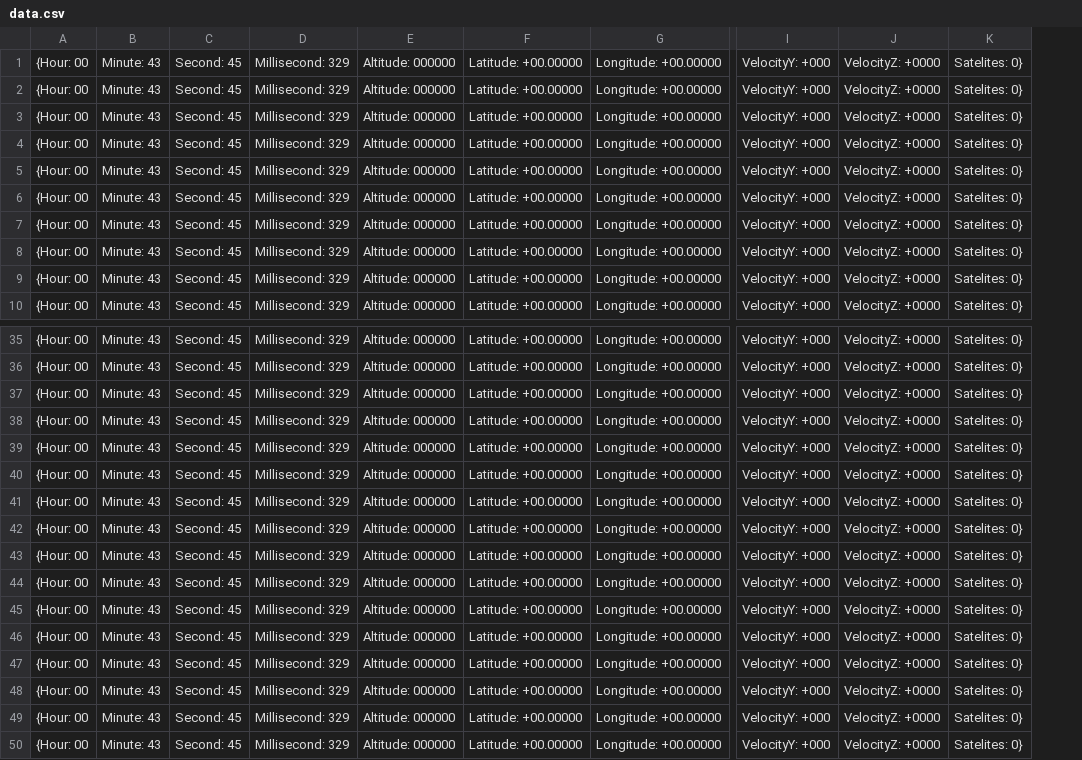
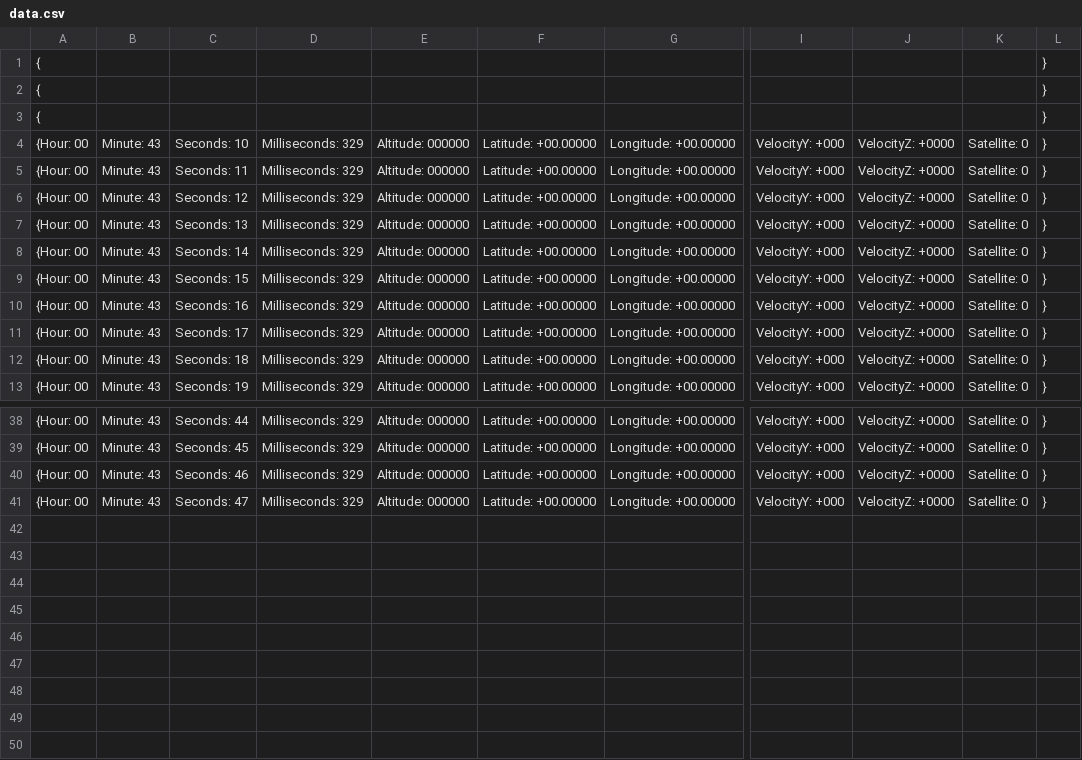
Before and after one commit to L0GIC0L/FeatherweightGPS_Serial_Reader, a CSV file: src/data.csv, drawn as a sheet; only a part is shown, gaps mark what is left out; removed rows and columns are numbered as before the commit, all else as after; rows hold the shown columns only; the diff names each change by its address in the sheet, - before the commit and + after, or states it on an @@ line.

Commit message:
modified:   src/data.csv 	modified:   src/main.cpp 	modified:   src/serial.h

```diff
--- a/src/data.csv
+++ b/src/data.csv
-column C, rows 1-10: all Second: 45; rows 35-38: all Second: 45
-column D, rows 1-10: all Millisecond: 329; rows 35-38: all Millisecond: 329
+column C, rows 4-13: Seconds: 10 | Seconds: 11 | Seconds: 12 | Seconds: 13 | Seconds: 14 | Seconds: 15 | Seconds: 16 | Seconds: 17 | Seconds: 18 | Seconds: 19; rows 38-41: Seconds: 44 | Seconds: 45 | Seconds: 46 | Seconds: 47
+column D, rows 4-13: all Milliseconds: 329; rows 38-41: all Milliseconds: 329
-column K, rows 1-10: all Satelites: 0}; rows 35-38: all Satelites: 0}
+column K, rows 4-13: all Satellite: 0; rows 38-41: all Satellite: 0
+column L, rows 4-13: all }; rows 38-41: all }
+row 1: { |  |  |  |  |  |  |  |  |  | }
+row 2: { |  |  |  |  |  |  |  |  |  | }
+row 3: { |  |  |  |  |  |  |  |  |  | }
-row 39: {Hour: 00 | Minute: 43 | Second: 45 | Millisecond: 329 | Altitude: 000000 | Latitude: +00.00000 | Longitude: +00.00000 | VelocityY: +000 | VelocityZ: +0000 | Satelites: 0}
-row 40: {Hour: 00 | Minute: 43 | Second: 45 | Millisecond: 329 | Altitude: 000000 | Latitude: +00.00000 | Longitude: +00.00000 | VelocityY: +000 | VelocityZ: +0000 | Satelites: 0}
-row 41: {Hour: 00 | Minute: 43 | Second: 45 | Millisecond: 329 | Altitude: 000000 | Latitude: +00.00000 | Longitude: +00.00000 | VelocityY: +000 | VelocityZ: +0000 | Satelites: 0}
-row 42: {Hour: 00 | Minute: 43 | Second: 45 | Millisecond: 329 | Altitude: 000000 | Latitude: +00.00000 | Longitude: +00.00000 | VelocityY: +000 | VelocityZ: +0000 | Satelites: 0}
-row 43: {Hour: 00 | Minute: 43 | Second: 45 | Millisecond: 329 | Altitude: 000000 | Latitude: +00.00000 | Longitude: +00.00000 | VelocityY: +000 | VelocityZ: +0000 | Satelites: 0}
-row 44: {Hour: 00 | Minute: 43 | Second: 45 | Millisecond: 329 | Altitude: 000000 | Latitude: +00.00000 | Longitude: +00.00000 | VelocityY: +000 | VelocityZ: +0000 | Satelites: 0}
-row 45: {Hour: 00 | Minute: 43 | Second: 45 | Millisecond: 329 | Altitude: 000000 | Latitude: +00.00000 | Longitude: +00.00000 | VelocityY: +000 | VelocityZ: +0000 | Satelites: 0}
-row 46: {Hour: 00 | Minute: 43 | Second: 45 | Millisecond: 329 | Altitude: 000000 | Latitude: +00.00000 | Longitude: +00.00000 | VelocityY: +000 | VelocityZ: +0000 | Satelites: 0}
-row 47: {Hour: 00 | Minute: 43 | Second: 45 | Millisecond: 329 | Altitude: 000000 | Latitude: +00.00000 | Longitude: +00.00000 | VelocityY: +000 | VelocityZ: +0000 | Satelites: 0}
-row 48: {Hour: 00 | Minute: 43 | Second: 45 | Millisecond: 329 | Altitude: 000000 | Latitude: +00.00000 | Longitude: +00.00000 | VelocityY: +000 | VelocityZ: +0000 | Satelites: 0}
-row 49: {Hour: 00 | Minute: 43 | Second: 45 | Millisecond: 329 | Altitude: 000000 | Latitude: +00.00000 | Longitude: +00.00000 | VelocityY: +000 | VelocityZ: +0000 | Satelites: 0}
-row 50: {Hour: 00 | Minute: 43 | Second: 45 | Millisecond: 329 | Altitude: 000000 | Latitude: +00.00000 | Longitude: +00.00000 | VelocityY: +000 | VelocityZ: +0000 | Satelites: 0}
```
Also changed, not shown: 2 other files.
